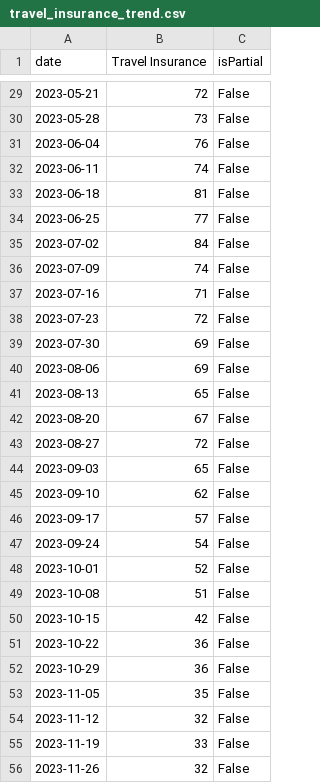
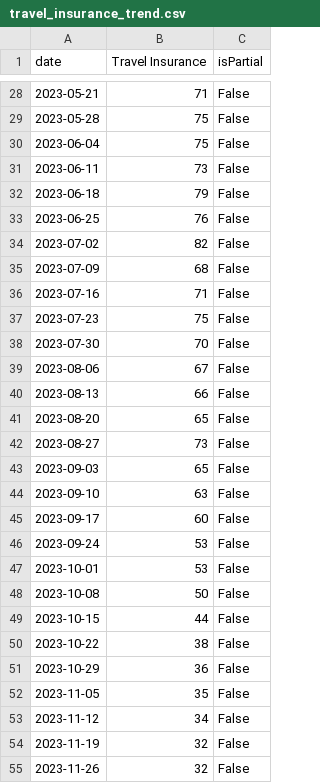
Before and after one commit to JakeOsmond/google-trends-scheduler, a CSV file: docs/travel_insurance_trend.csv, drawn as a sheet; only a part is shown, gaps mark what is left out; the diff covers the shown part only.

```diff
--- a/docs/travel_insurance_trend.csv
+++ b/docs/travel_insurance_trend.csv
@@ -29,28 +28,28 @@ date,Travel Insurance,isPartial
-2023-05-21,72,False
-2023-05-28,73,False
-2023-06-04,76,False
-2023-06-11,74,False
-2023-06-18,81,False
-2023-06-25,77,False
-2023-07-02,84,False
-2023-07-09,74,False
+2023-05-21,71,False
+2023-05-28,75,False
+2023-06-04,75,False
+2023-06-11,73,False
+2023-06-18,79,False
+2023-06-25,76,False
+2023-07-02,82,False
+2023-07-09,68,False
 2023-07-16,71,False
-2023-07-23,72,False
-2023-07-30,69,False
-2023-08-06,69,False
-2023-08-13,65,False
-2023-08-20,67,False
-2023-08-27,72,False
+2023-07-23,75,False
+2023-07-30,70,False
+2023-08-06,67,False
+2023-08-13,66,False
+2023-08-20,65,False
+2023-08-27,73,False
 2023-09-03,65,False
-2023-09-10,62,False
-2023-09-17,57,False
-2023-09-24,54,False
-2023-10-01,52,False
-2023-10-08,51,False
-2023-10-15,42,False
-2023-10-22,36,False
+2023-09-10,63,False
+2023-09-17,60,False
+2023-09-24,53,False
+2023-10-01,53,False
+2023-10-08,50,False
+2023-10-15,44,False
+2023-10-22,38,False
 2023-10-29,36,False
 2023-11-05,35,False
-2023-11-12,32,False
-2023-11-19,33,False
+2023-11-12,34,False
+2023-11-19,32,False
 2023-11-26,32,False
```
Also changed, not shown: 1 added row, 1 removed row and 99 edited cells elsewhere in this file.
